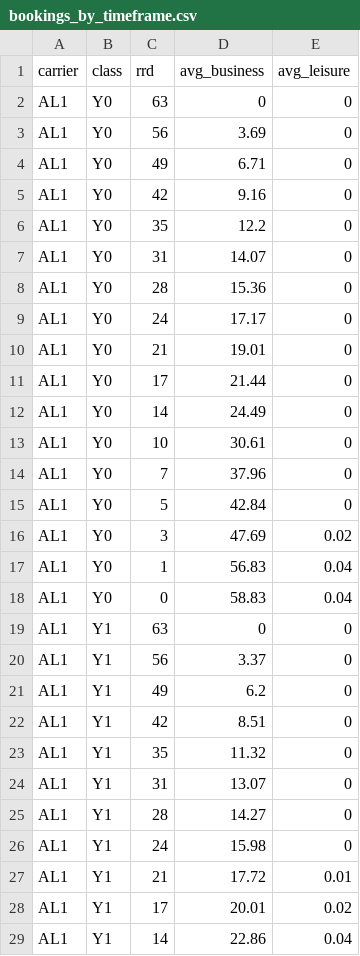
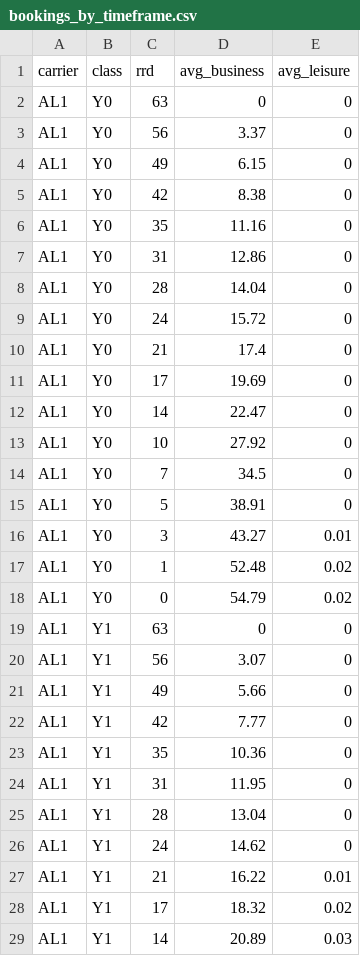
Before and after one commit to maitreyeee/passengersim, a CSV file: docs/Tutorials/verification/targets/10/bookings_by_timeframe.csv, drawn as a sheet; only a part is shown; the diff covers the shown part only.

```diff
--- a/docs/Tutorials/verification/targets/10/bookings_by_timeframe.csv
+++ b/docs/Tutorials/verification/targets/10/bookings_by_timeframe.csv
@@ -2,28 +2,28 @@ carrier,class,rrd,avg_business,avg_leisure
 AL1,Y0,63,0,0
-AL1,Y0,56,3.69,0
-AL1,Y0,49,6.71,0
-AL1,Y0,42,9.16,0
-AL1,Y0,35,12.2,0
-AL1,Y0,31,14.07,0
-AL1,Y0,28,15.36,0
-AL1,Y0,24,17.17,0
-AL1,Y0,21,19.01,0
-AL1,Y0,17,21.44,0
-AL1,Y0,14,24.49,0
-AL1,Y0,10,30.61,0
-AL1,Y0,7,37.96,0
-AL1,Y0,5,42.84,0
-AL1,Y0,3,47.69,0.02
-AL1,Y0,1,56.83,0.04
-AL1,Y0,0,58.83,0.04
+AL1,Y0,56,3.37,0
+AL1,Y0,49,6.15,0
+AL1,Y0,42,8.38,0
+AL1,Y0,35,11.16,0
+AL1,Y0,31,12.86,0
+AL1,Y0,28,14.04,0
+AL1,Y0,24,15.72,0
+AL1,Y0,21,17.4,0
+AL1,Y0,17,19.69,0
+AL1,Y0,14,22.47,0
+AL1,Y0,10,27.92,0
+AL1,Y0,7,34.5,0
+AL1,Y0,5,38.91,0
+AL1,Y0,3,43.27,0.01
+AL1,Y0,1,52.48,0.02
+AL1,Y0,0,54.79,0.02
 AL1,Y1,63,0,0
-AL1,Y1,56,3.37,0
-AL1,Y1,49,6.2,0
-AL1,Y1,42,8.51,0
-AL1,Y1,35,11.32,0
-AL1,Y1,31,13.07,0
-AL1,Y1,28,14.27,0
-AL1,Y1,24,15.98,0
-AL1,Y1,21,17.72,0.01
-AL1,Y1,17,20.01,0.02
-AL1,Y1,14,22.86,0.04
+AL1,Y1,56,3.07,0
+AL1,Y1,49,5.66,0
+AL1,Y1,42,7.77,0
+AL1,Y1,35,10.36,0
+AL1,Y1,31,11.95,0
+AL1,Y1,28,13.04,0
+AL1,Y1,24,14.62,0
+AL1,Y1,21,16.22,0.01
+AL1,Y1,17,18.32,0.02
+AL1,Y1,14,20.89,0.03
```
Also changed, not shown: 124 edited cells elsewhere in this file, docs/Tutorials/verification/targets/10/fare_class_mix.csv, 10 other files.
